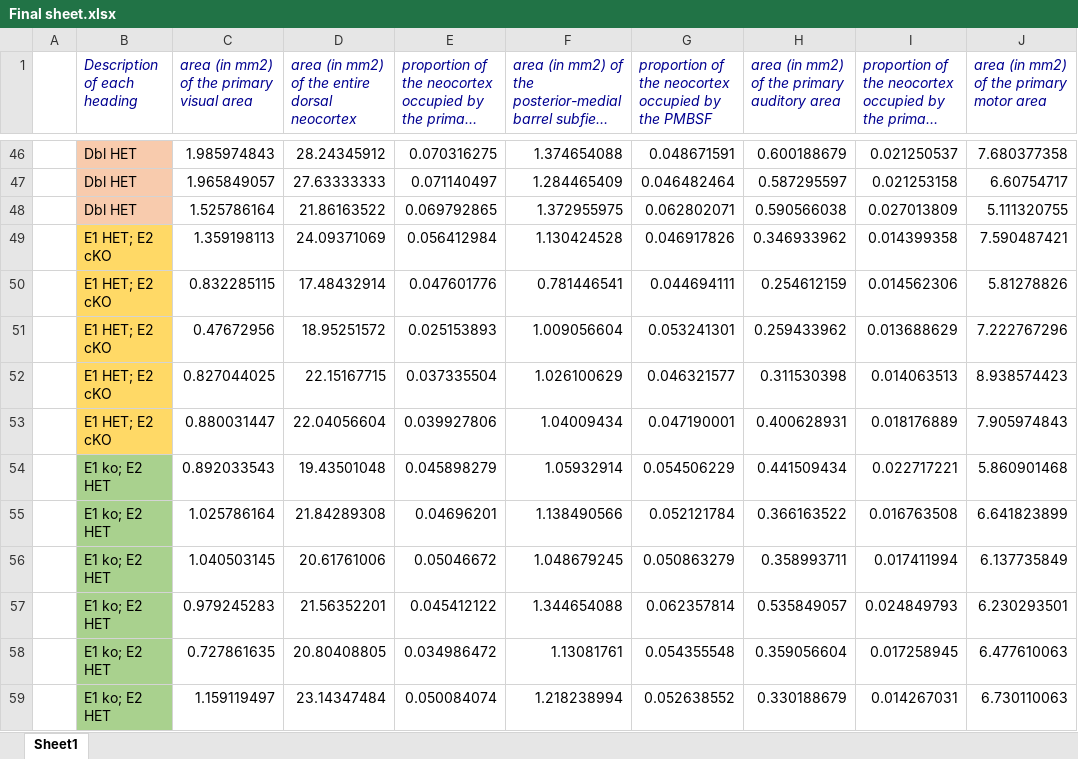
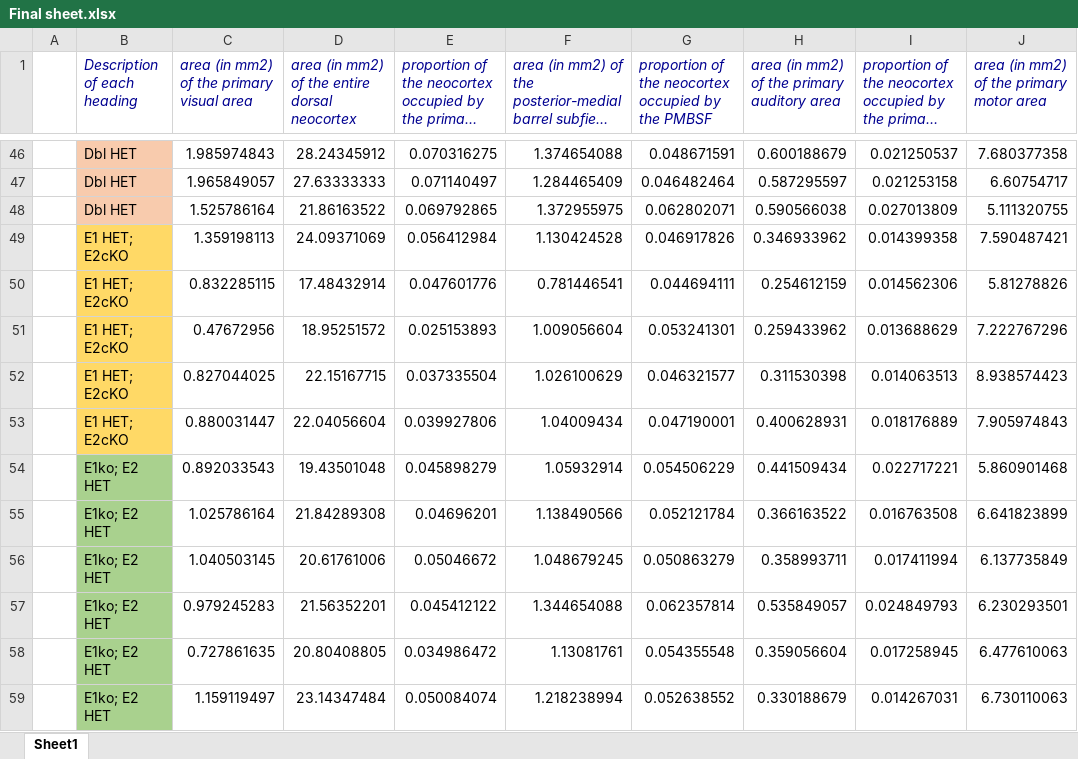
Before and after one commit to Ree2Pandey/Presentation-Neuro, an Excel workbook: Final sheet.xlsx, sheet Sheet1, drawn as a sheet; only a part is shown, gaps mark what is left out; long unchanged cells end in …; values as stored, in another font and other column widths than the file's, no borders; the diff names each change by its address in the sheet, - before the commit and + after, or states it on an @@ line.

Commit message:
Second changes at the final excel sheet for SFN

```diff
--- a/Final sheet.xlsx (sheet Sheet1)
+++ b/Final sheet.xlsx (sheet Sheet1)
-B49:B53 (Description of each heading): E1 HET; E2 cKO
+B49:B53 (Description of each heading): E1 HET; E2cKO
-B54:B59 (Description of each heading): E1 ko; E2 HET
+B54:B59 (Description of each heading): E1ko; E2 HET
```
